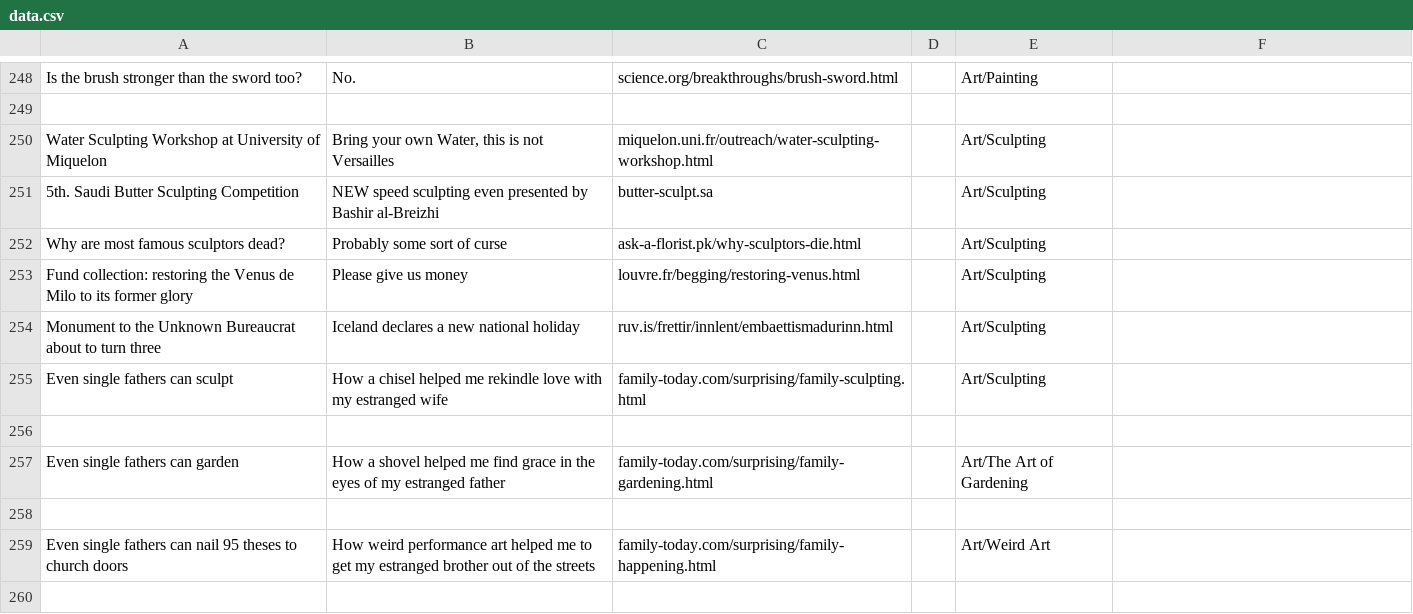
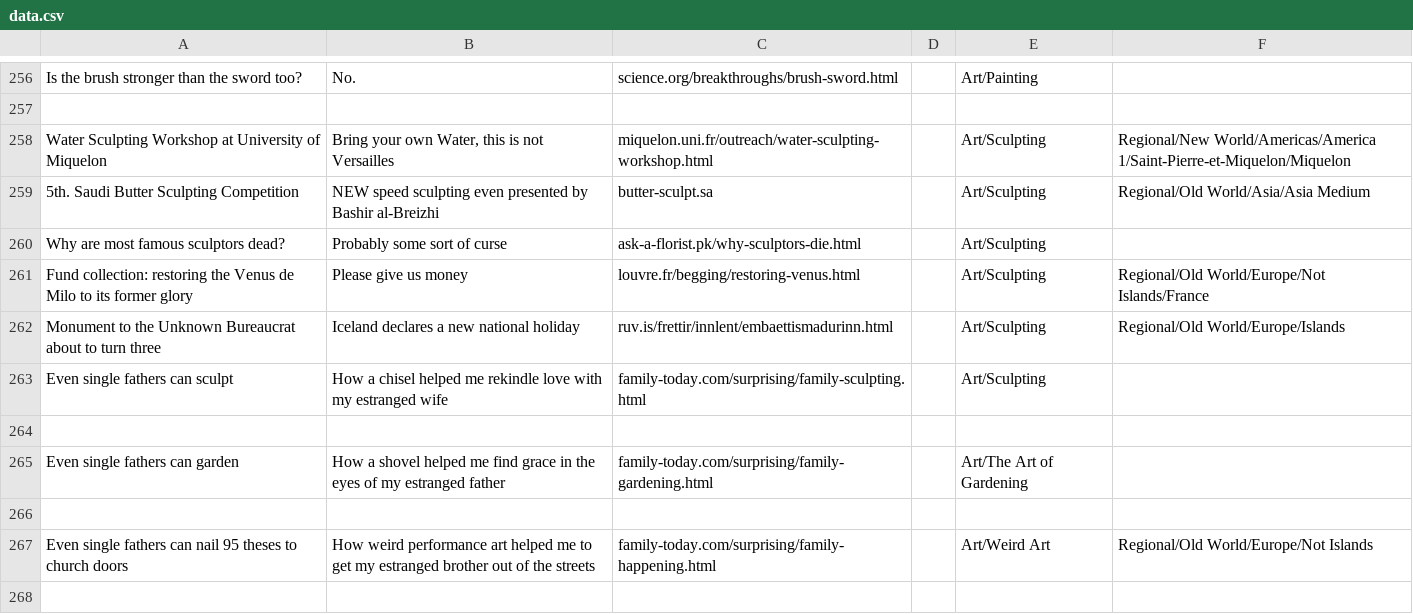
Before and after one commit to nbusser/LD-60, a CSV file: assets/data/data.csv, drawn as a sheet; only a part is shown, gaps mark what is left out; the diff covers the shown part only.

Commit message:
new regional splitting

```diff
--- a/assets/data/data.csv
+++ b/assets/data/data.csv
@@ -249,7 +257,7 @@ Is the brush stronger than the sword too?;No.;science.org/breakthroughs/brush-sw
 ;;;;;
-Water Sculpting Workshop at University of Miquelon;Bring your own Water, this is not Versailles;miquelon.uni.fr/outreach/water-sculpting-workshop.html;;Art/Sculpting;
-5th. Saudi Butter Sculpting Competition;NEW speed sculpting even presented by Bashir al-Breizhi;butter-sculpt.sa;;Art/Sculpting;
+Water Sculpting Workshop at University of Miquelon;Bring your own Water, this is not Versailles;miquelon.uni.fr/outreach/water-sculpting-workshop.html;;Art/Sculpting;Regional/New World/Americas/America 1/Saint-Pierre-et-Miquelon/Miquelon
+5th. Saudi Butter Sculpting Competition;NEW speed sculpting even presented by Bashir al-Breizhi;butter-sculpt.sa;;Art/Sculpting;Regional/Old World/Asia/Asia Medium
 Why are most famous sculptors dead?;Probably some sort of curse;ask-a-florist.pk/why-sculptors-die.html;;Art/Sculpting;
-Fund collection: restoring the Venus de Milo to its former glory; Please give us money;louvre.fr/begging/restoring-venus.html;;Art/Sculpting;
-Monument to the Unknown Bureaucrat about to turn three; Iceland declares a new national holiday; ruv.is/frettir/innlent/embaettismadurinn.html;;Art/Sculpting;
+Fund collection: restoring the Venus de Milo to its former glory; Please give us money;louvre.fr/begging/restoring-venus.html;;Art/Sculpting;Regional/Old World/Europe/Not Islands/France
+Monument to the Unknown Bureaucrat about to turn three;Iceland declares a new national holiday;ruv.is/frettir/innlent/embaettismadurinn.html;;Art/Sculpting;Regional/Old World/Europe/Islands
 Even single fathers can sculpt;How a chisel helped me rekindle love with my estranged wife;family-today.com/surprising/family-sculpting.html;;Art/Sculpting;
@@ -258,3 +266,3 @@ Even single fathers can garden;How a shovel helped me find grace in the eyes of
 ;;;;;
-Even single fathers can nail 95 theses to church doors;How weird performance art helped me to get my estranged brother out of the streets;family-today.com/surprising/family-happening.html;;Art/Weird Art;
+Even single fathers can nail 95 theses to church doors;How weird performance art helped me to get my estranged brother out of the streets;family-today.com/surprising/family-happening.html;;Art/Weird Art;Regional/Old World/Europe/Not Islands
 ;;;;;
```
Also changed, not shown: 8 added rows and 60 edited cells elsewhere in this file, 2 other files.
